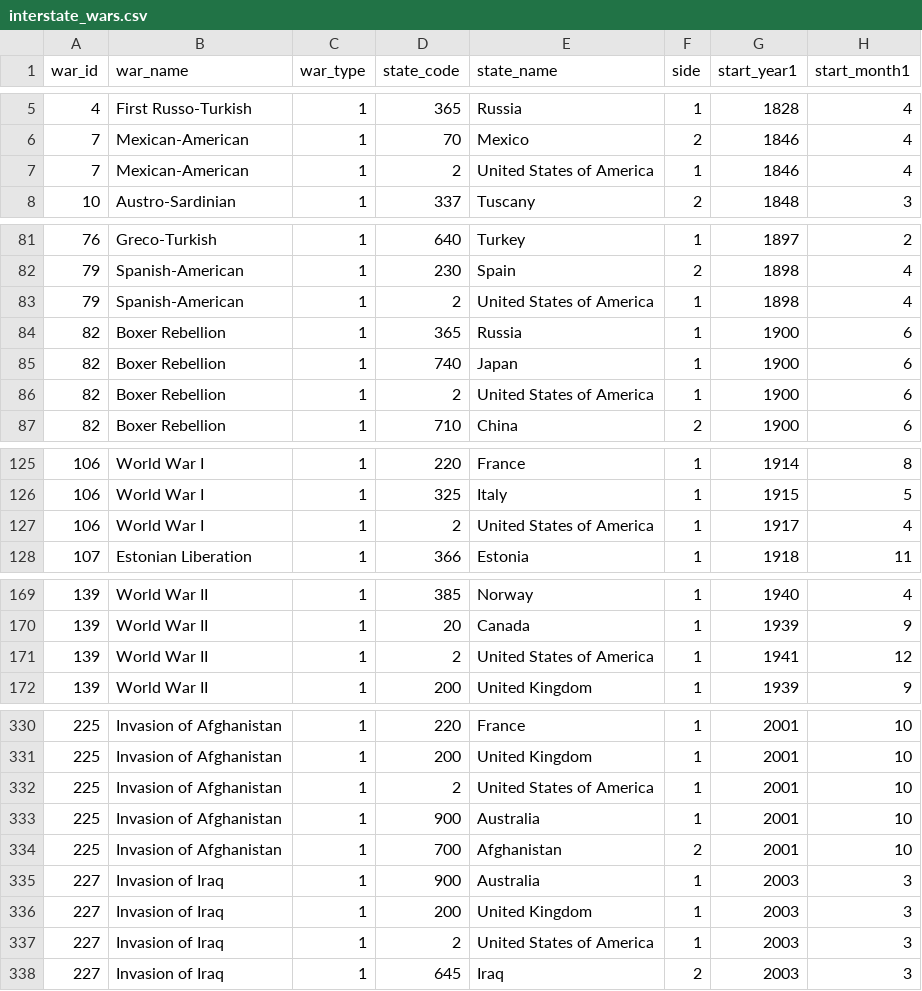
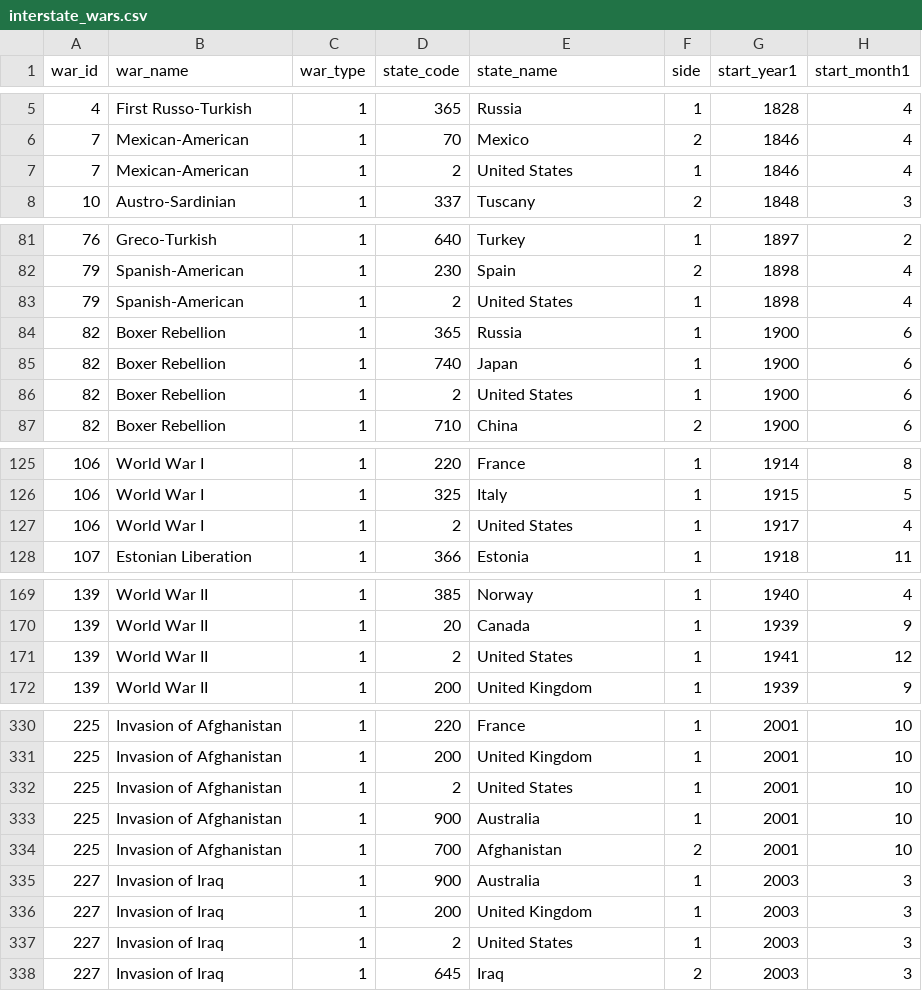
Before and after one commit to luiz-couto/IBD-frontend, a CSV file: backend/src/tables/interstate_wars/interstate_wars.csv, drawn as a sheet; only a part is shown, gaps mark what is left out; the diff covers the shown part only; the diff names each change by its address in the sheet, - before the commit and + after, or states it on an @@ line.

Commit message:
match some country names between tables

```diff
--- a/backend/src/tables/interstate_wars/interstate_wars.csv
+++ b/backend/src/tables/interstate_wars/interstate_wars.csv
-E7 (state_name): United States of America
+E7 (state_name): United States
-E83 (state_name): United States of America
+E83 (state_name): United States
-E86 (state_name): United States of America
+E86 (state_name): United States
-E127 (state_name): United States of America
+E127 (state_name): United States
-E171 (state_name): United States of America
+E171 (state_name): United States
-E332 (state_name): United States of America
+E332 (state_name): United States
-E337 (state_name): United States of America
+E337 (state_name): United States
```
Also changed, not shown: 6 edited cells elsewhere in this file, backend/src/tables/countries_of_the_world/countries_of_the_world.csv, 2 other files.
